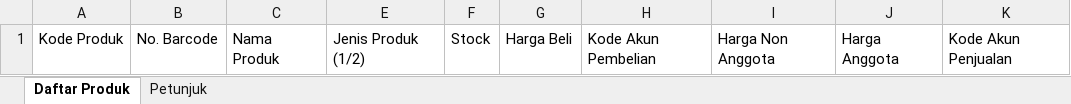
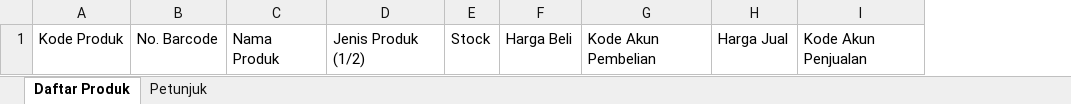
Before and after one commit to candrika/app_wijaya_farma, an Excel workbook: assets/xlsx/format_import_produk.xlsx, sheet Daftar Produk, drawn as a sheet; values as stored, in another font and other column widths than the file's, no borders; removed rows and columns are numbered as before the commit, all else as after; the diff names each change by its address in the sheet, - before the commit and + after, or states it on an @@ line.

```diff
--- a/assets/xlsx/format_import_produk.xlsx (sheet Daftar Produk)
+++ b/assets/xlsx/format_import_produk.xlsx (sheet Daftar Produk)
-column I, row 1: Harga Non Anggota
-column J, row 1: Harga Anggota
+column H, row 1: Harga Jual
```
Also changed, not shown: hidden cells, 9 other files.
